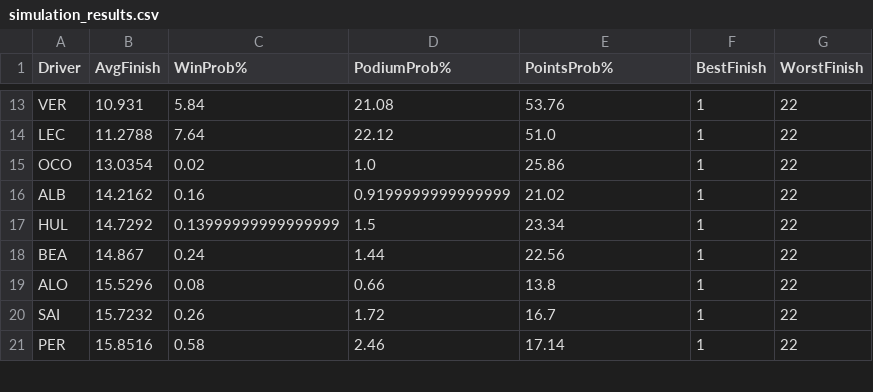
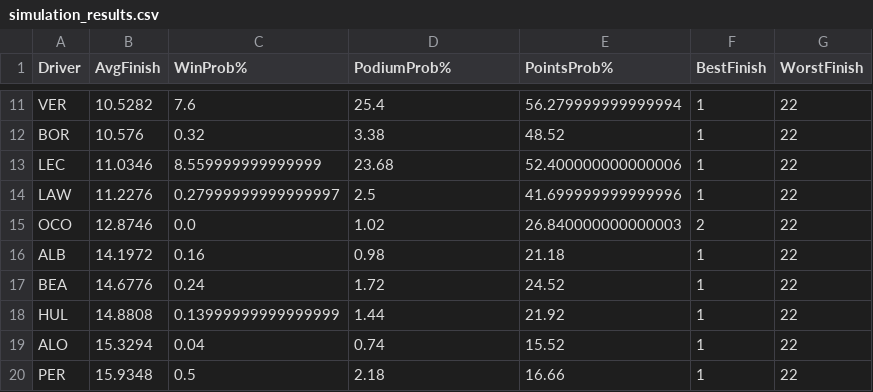
Before and after one commit to Kummorrii/f1-race-predictor, a CSV file: simulation_results.csv, drawn as a sheet; only a part is shown, gaps mark what is left out; removed rows and columns are numbered as before the commit, all else as after; the diff covers the shown part only; the diff names each change by its address in the sheet, - before the commit and + after, or states it on an @@ line.

```diff
--- a/simulation_results.csv
+++ b/simulation_results.csv
-B11 (AvgFinish): 10.931
+B11 (AvgFinish): 10.5282
-C11 (WinProb%): 5.84
+C11 (WinProb%): 7.6
-D11 (PodiumProb%): 21.08
+D11 (PodiumProb%): 25.4
-E11 (PointsProb%): 53.76
+E11 (PointsProb%): 56.279999999999994
+row 12: BOR | 10.576 | 0.32 | 3.38 | 48.52 | 1 | 22
-B13 (AvgFinish): 11.2788
+B13 (AvgFinish): 11.0346
-C13 (WinProb%): 7.64
+C13 (WinProb%): 8.559999999999999
-D13 (PodiumProb%): 22.12
+D13 (PodiumProb%): 23.68
-E13 (PointsProb%): 51.0
+E13 (PointsProb%): 52.400000000000006
+row 14: LAW | 11.2276 | 0.27999999999999997 | 2.5 | 41.699999999999996 | 1 | 22
-B15 (AvgFinish): 13.0354
+B15 (AvgFinish): 12.8746
-C15 (WinProb%): 0.02
+C15 (WinProb%): 0.0
-D15 (PodiumProb%): 1.0
+D15 (PodiumProb%): 1.02
-E15 (PointsProb%): 25.86
+E15 (PointsProb%): 26.840000000000003
-F15 (BestFinish): 1
+F15 (BestFinish): 2
-B16 (AvgFinish): 14.2162
+B16 (AvgFinish): 14.1972
-D16 (PodiumProb%): 0.9199999999999999
+D16 (PodiumProb%): 0.98
-E16 (PointsProb%): 21.02
+E16 (PointsProb%): 21.18
-row 17: HUL | 14.7292 | 0.13999999999999999 | 1.5 | 23.34 | 1 | 22
-B17 (AvgFinish): 14.867
+B17 (AvgFinish): 14.6776
-D17 (PodiumProb%): 1.44
+D17 (PodiumProb%): 1.72
-E17 (PointsProb%): 22.56
+E17 (PointsProb%): 24.52
+row 18: HUL | 14.8808 | 0.13999999999999999 | 1.44 | 21.92 | 1 | 22
-B19 (AvgFinish): 15.5296
+B19 (AvgFinish): 15.3294
-C19 (WinProb%): 0.08
+C19 (WinProb%): 0.04
-D19 (PodiumProb%): 0.66
+D19 (PodiumProb%): 0.74
-E19 (PointsProb%): 13.8
+E19 (PointsProb%): 15.52
-row 20: SAI | 15.7232 | 0.26 | 1.72 | 16.7 | 1 | 22
-B20 (AvgFinish): 15.8516
+B20 (AvgFinish): 15.9348
-C20 (WinProb%): 0.58
+C20 (WinProb%): 0.5
-D20 (PodiumProb%): 2.46
+D20 (PodiumProb%): 2.18
-E20 (PointsProb%): 17.14
+E20 (PointsProb%): 16.66
```
Also changed, not shown: 4 added rows, 5 removed rows and 30 edited cells elsewhere in this file, f1_data/processed_features.csv, f1_data/race_results_2021.csv, 8 other files.
